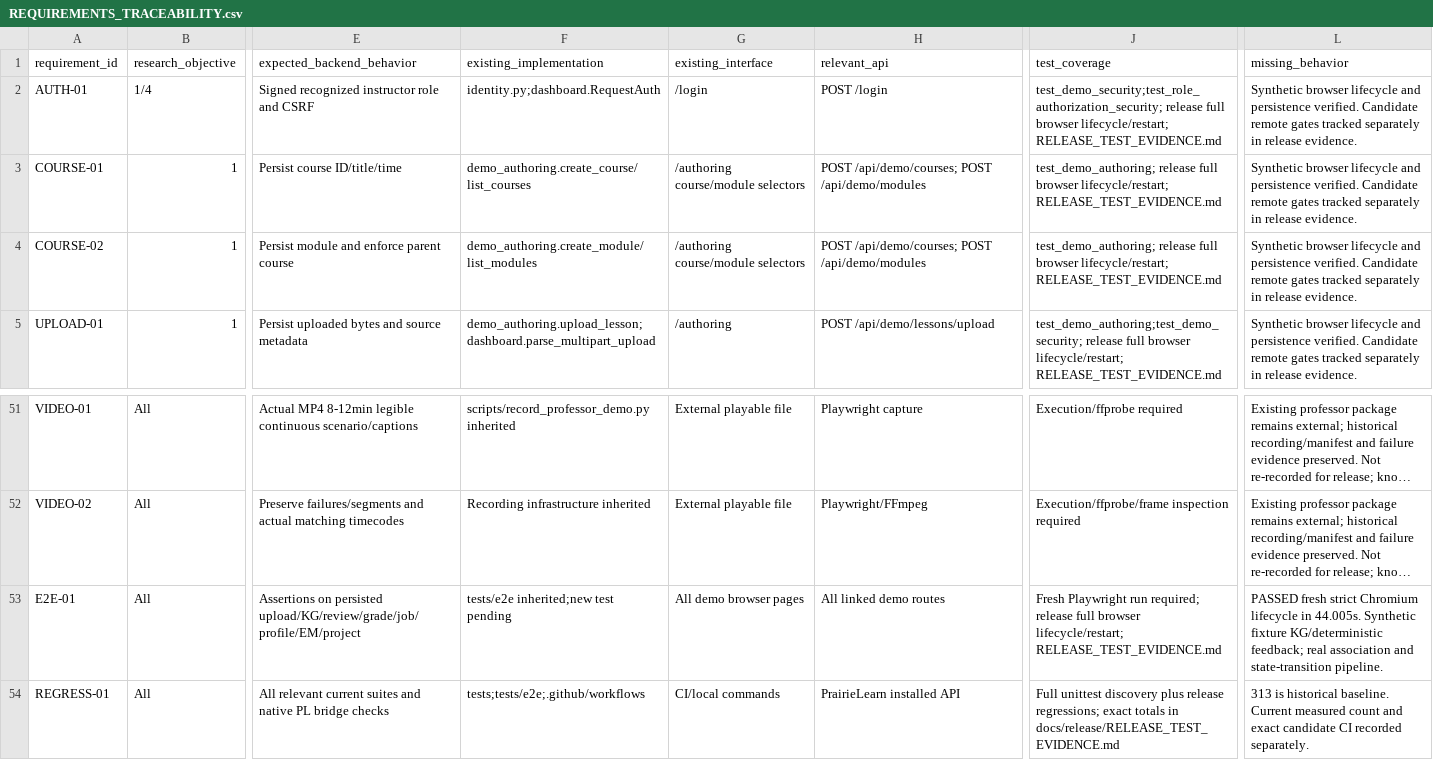
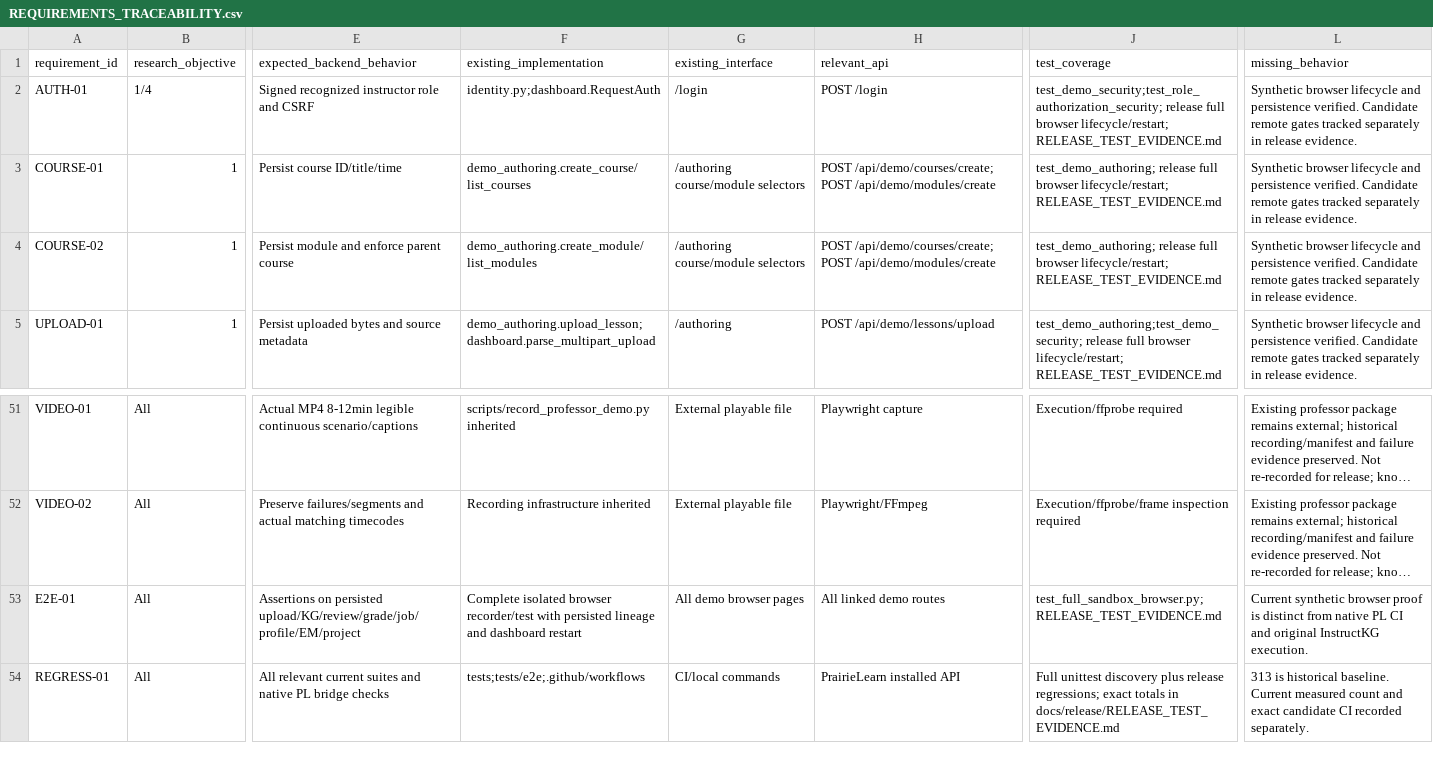
Before and after one commit to IanJ332/insructkg_sandbox, a CSV file: docs/demo/REQUIREMENTS_TRACEABILITY.csv, drawn as a sheet; only a part is shown, gaps mark what is left out; long unchanged cells end in …; the diff names each change by its address in the sheet, - before the commit and + after, or states it on an @@ line.

Commit message:
fix(release): close feedback auth path and finalize fail-closed provenance

```diff
--- a/docs/demo/REQUIREMENTS_TRACEABILITY.csv
+++ b/docs/demo/REQUIREMENTS_TRACEABILITY.csv
-H3:H4 (relevant_api): POST /api/demo/courses; POST /api/demo/modules
+H3:H4 (relevant_api): POST /api/demo/courses/create; POST /api/demo/modules/create
-F53 (existing_implementation): tests/e2e inherited;new test pending
+F53 (existing_implementation): Complete isolated browser recorder/test with persisted lineage and dashboard restart
-J53 (test_coverage): Fresh Playwright run required; release full browser lifecycle/restart; RELEASE_TEST_EVIDENCE.md
+J53 (test_coverage): test_full_sandbox_browser.py; RELEASE_TEST_EVIDENCE.md
-L53 (missing_behavior): PASSED fresh strict Chromium lifecycle in 44.005s. Synthetic fixture KG/deterministic feedback; real association and state-transition pipeline.
+L53 (missing_behavior): Current synthetic browser proof is distinct from native PL CI and original InstructKG execution.
```
Also changed, not shown: 11 other files.
